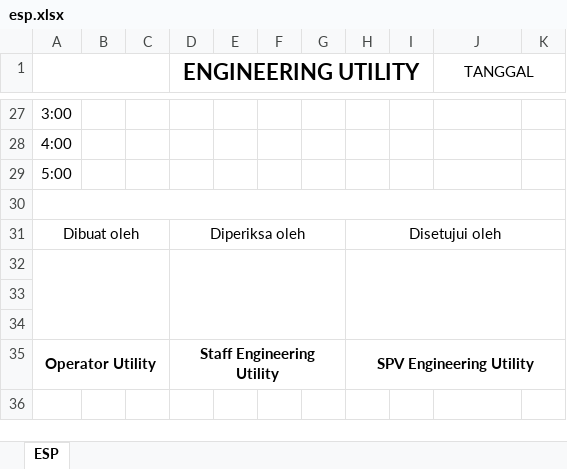
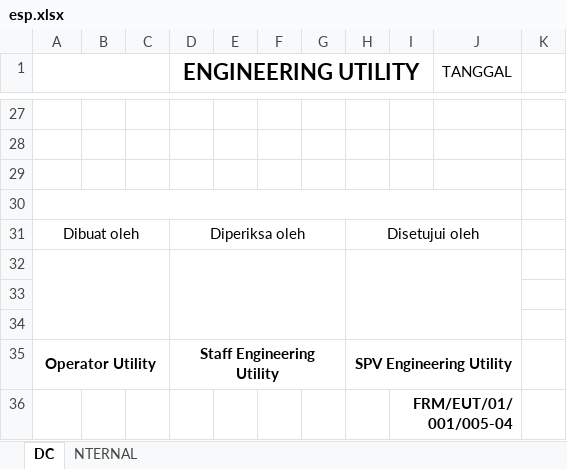
Before and after one commit to Praja04/Engineering, an Excel workbook: public/assets/templates/operasional/esp.xlsx, sheet DC, drawn as a sheet; only a part is shown, gaps mark what is left out; values as stored, in another font and other column widths than the file's, no borders; charts and pictures not drawn; removed rows and columns are numbered as before the commit, all else as after; the diff covers the shown part only; the diff names each change by its address in the sheet, - before the commit and + after, or states it on an @@ line.

```diff
--- a/public/assets/templates/operasional/esp.xlsx (sheet DC)
+++ b/public/assets/templates/operasional/esp.xlsx (sheet DC)
-sheet tab: ESP
+sheet tab: DC
+sheet tab: NTERNAL
-J1:K2 merged
+J1:J2 merged
-A27: 3:00
+A27: (empty)
-A28: 4:00
+A28: (empty)
-A29: 5:00
+A29: (empty)
-A30:K30 merged
+A30:J30 merged
-H31:K31 merged
+H31:J31 merged
-H32:K34 merged
+H32:J34 merged
-H35:K35 merged
+H35:J35 merged
+row 36:  |  |  |  |  |  |  |  | FRM/EUT/01/001/005-04
```
Also changed, not shown: 53 edited cells and merged cells elsewhere in this sheet, charts or pictures, 7 other files.
